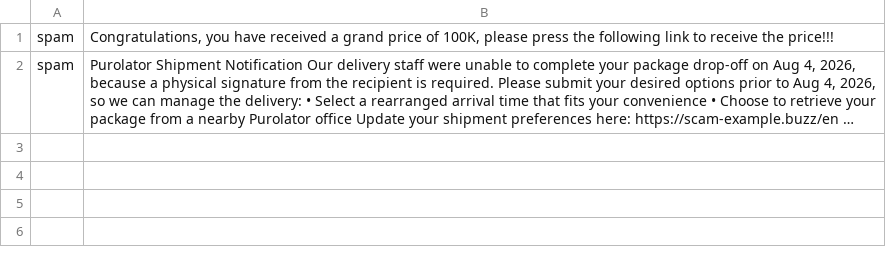
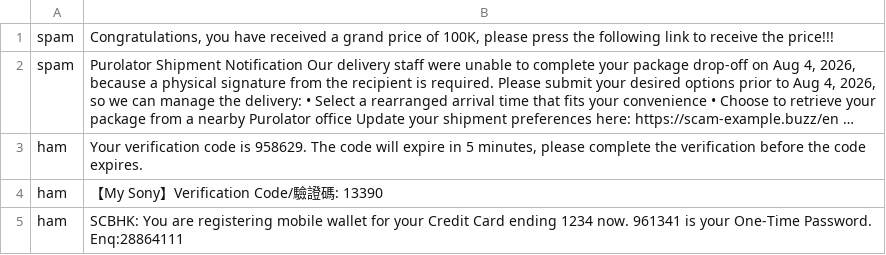
Before and after one commit to NCLJovi/COMP4431Grp19, a TSV file: data/en_extra_training.tsv, drawn as a sheet; long unchanged cells end in …; the diff names each change by its address in the sheet, - before the commit and + after, or states it on an @@ line.

```diff
--- a/data/en_extra_training.tsv
+++ b/data/en_extra_training.tsv
+row 3: ham | Your verification code is 958629. The code will expire in 5 minutes, please complete the verification before the code expires.
+row 4: ham | 【My Sony】Verification Code/驗證碼: 13390
+row 5: ham | SCBHK: You are registering mobile wallet for your Credit Card ending 1234 now. 961341 is your One-Time Password. Enq:28864111
```
Also changed, not shown: data/zh_training.csv, 5 other files.
